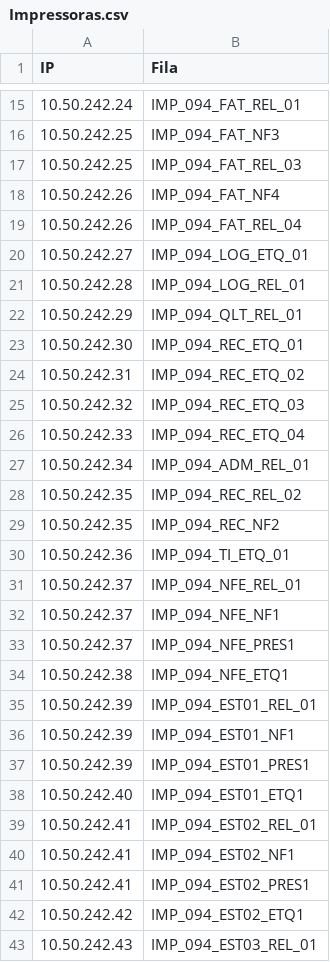
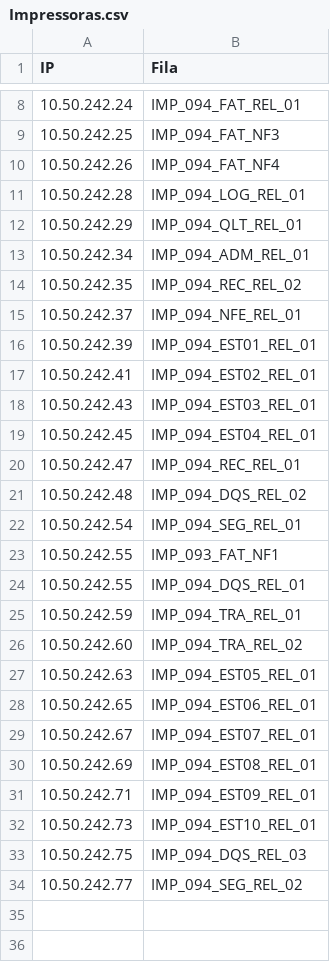
Before and after one commit to WellingtonFR/MonitoramentoImpressoras, a CSV file: Impressoras.csv, drawn as a sheet; only a part is shown, gaps mark what is left out; the shorter side is filled out with more unchanged rows; the diff covers the shown part only.

```diff
--- a/Impressoras.csv
+++ b/Impressoras.csv
@@ -16,28 +9,10 @@ IP,Fila
 10.50.242.25,IMP_094_FAT_NF3
-10.50.242.25,IMP_094_FAT_REL_03
 10.50.242.26,IMP_094_FAT_NF4
-10.50.242.26,IMP_094_FAT_REL_04
-10.50.242.27,IMP_094_LOG_ETQ_01
 10.50.242.28,IMP_094_LOG_REL_01
 10.50.242.29,IMP_094_QLT_REL_01
-10.50.242.30,IMP_094_REC_ETQ_01
-10.50.242.31,IMP_094_REC_ETQ_02
-10.50.242.32,IMP_094_REC_ETQ_03
-10.50.242.33,IMP_094_REC_ETQ_04
 10.50.242.34,IMP_094_ADM_REL_01
 10.50.242.35,IMP_094_REC_REL_02
-10.50.242.35,IMP_094_REC_NF2
-10.50.242.36,IMP_094_TI_ETQ_01
 10.50.242.37,IMP_094_NFE_REL_01
-10.50.242.37,IMP_094_NFE_NF1
-10.50.242.37,IMP_094_NFE_PRES1
-10.50.242.38,IMP_094_NFE_ETQ1
 10.50.242.39,IMP_094_EST01_REL_01
-10.50.242.39,IMP_094_EST01_NF1
-10.50.242.39,IMP_094_EST01_PRES1
-10.50.242.40,IMP_094_EST01_ETQ1
 10.50.242.41,IMP_094_EST02_REL_01
-10.50.242.41,IMP_094_EST02_NF1
-10.50.242.41,IMP_094_EST02_PRES1
-10.50.242.42,IMP_094_EST02_ETQ1
 10.50.242.43,IMP_094_EST03_REL_01
```
Also changed, not shown: 47 removed rows elsewhere in this file, 11 other files.
